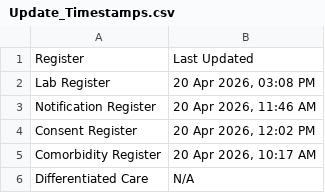
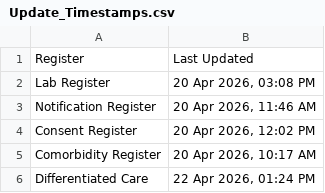
Before and after one commit to NTEP-AMC/blank-app, a CSV file: Update_Timestamps.csv, drawn as a sheet.

Commit message:
Applied 100% Exact Looker Studio Formula & Outcome Fix

```diff
--- a/Update_Timestamps.csv
+++ b/Update_Timestamps.csv
@@ -5,2 +5,2 @@ Consent Register,"20 Apr 2026, 12:02 PM"
 Comorbidity Register,"20 Apr 2026, 10:17 AM"
-Differentiated Care,N/A
+Differentiated Care,"22 Apr 2026, 01:24 PM"
```
